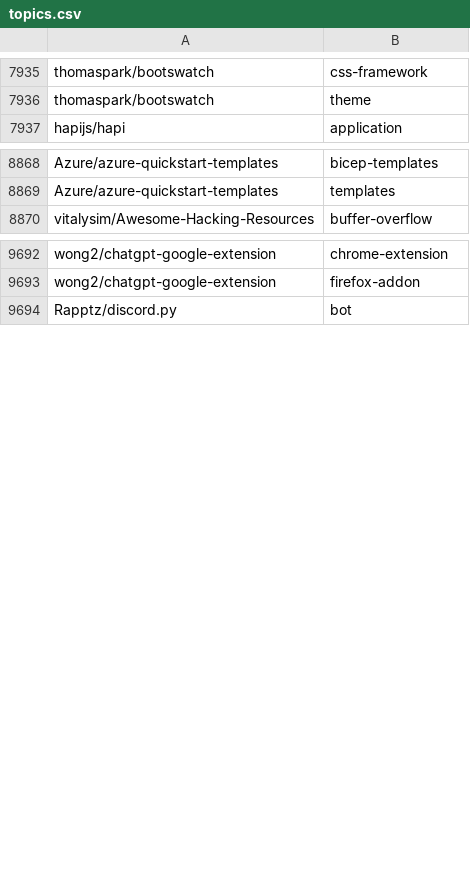
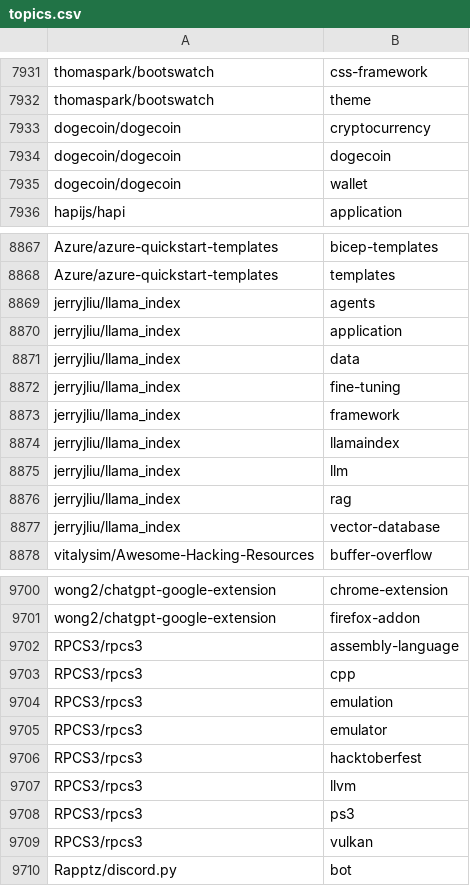
Before and after one commit to 3rcode/commit-classification, a CSV file: statistic/topics.csv, drawn as a sheet; only a part is shown, gaps mark what is left out; the diff covers the shown part only; the diff names each change by its address in the sheet, - before the commit and + after, or states it on an @@ line.

```diff
--- a/statistic/topics.csv
+++ b/statistic/topics.csv
+row 7933: dogecoin/dogecoin | cryptocurrency
+row 7934: dogecoin/dogecoin | dogecoin
+row 7935: dogecoin/dogecoin | wallet
+row 8869: jerryjliu/llama_index | agents
+row 8870: jerryjliu/llama_index | application
+row 8871: jerryjliu/llama_index | data
+row 8872: jerryjliu/llama_index | fine-tuning
+row 8873: jerryjliu/llama_index | framework
+row 8874: jerryjliu/llama_index | llamaindex
+row 8875: jerryjliu/llama_index | llm
+row 8876: jerryjliu/llama_index | rag
+row 8877: jerryjliu/llama_index | vector-database
+row 9702: RPCS3/rpcs3 | assembly-language
+row 9703: RPCS3/rpcs3 | cpp
+row 9704: RPCS3/rpcs3 | emulation
+row 9705: RPCS3/rpcs3 | emulator
+row 9706: RPCS3/rpcs3 | hacktoberfest
+row 9707: RPCS3/rpcs3 | llvm
+row 9708: RPCS3/rpcs3 | ps3
+row 9709: RPCS3/rpcs3 | vulkan
```
Also changed, not shown: 11 added rows, 11 removed rows and 2 edited cells elsewhere in this file, statistic/has_release_note.csv, statistic/left_repos_topic.csv, 20 other files.
